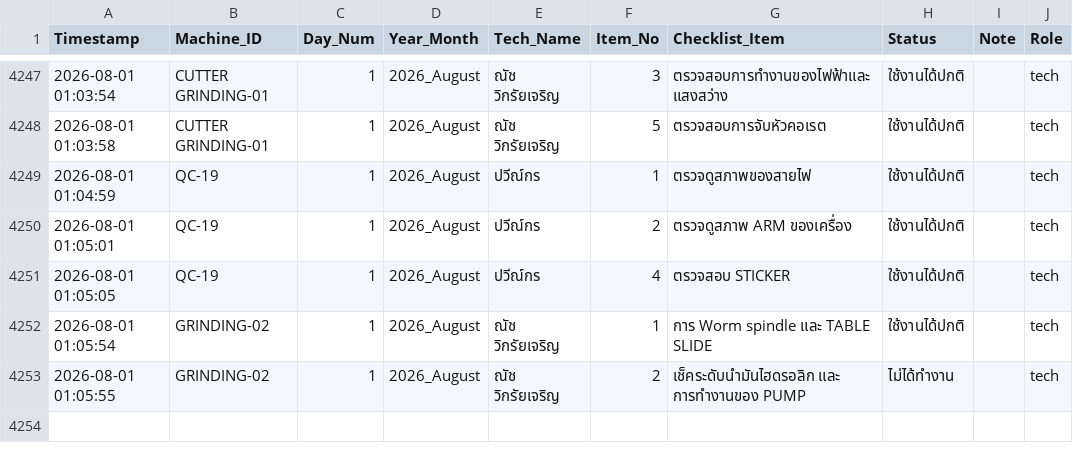
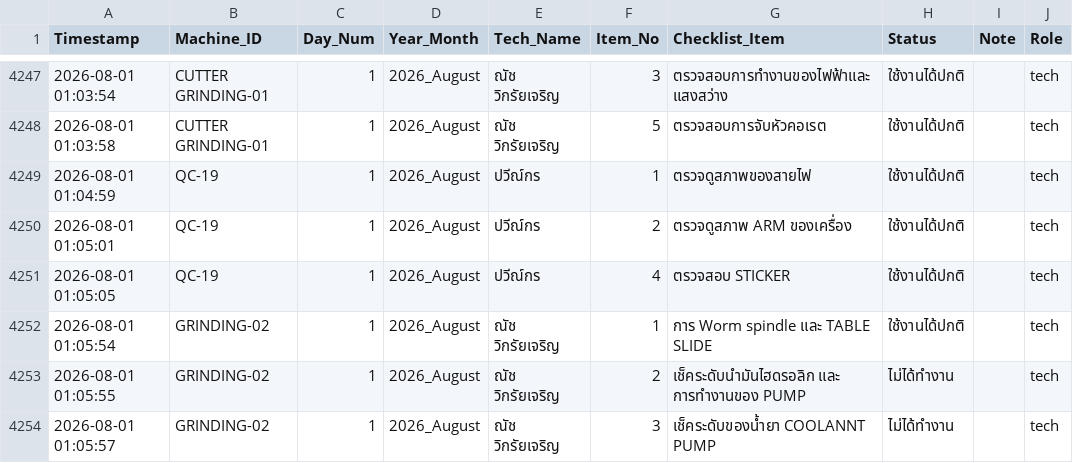
Before and after one commit to kayppc-cell/factory-maintenance-system, a CSV file: gsheet_cloud_mirror.csv, drawn as a sheet; only a part is shown, gaps mark what is left out.

Commit message:
Auto-Sync CSV for GRINDING-02 Day 1

```diff
--- a/gsheet_cloud_mirror.csv
+++ b/gsheet_cloud_mirror.csv
@@ -4269 +4269,2 @@
 2026-08-01 01:05:55,GRINDING-02,1,2026_August,ณัช วิกรัยเจริญ,2,เช็คระดับนำมันไฮดรอลิก และ การทำงานของ PUMP,ไม่ได้ทำงาน,,tech
+2026-08-01 01:05:57,GRINDING-02,1,2026_August,ณัช วิกรัยเจริญ,3,เช็คระดับของน้ำยา COOLANNT PUMP,ไม่ได้ทำงาน,,tech
```
